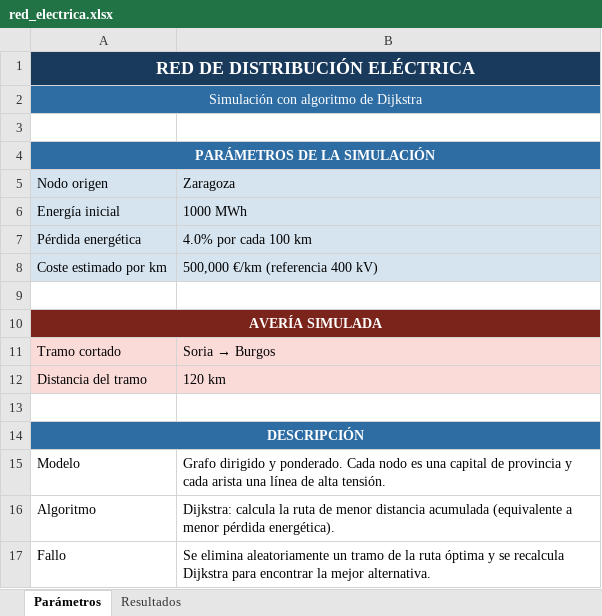
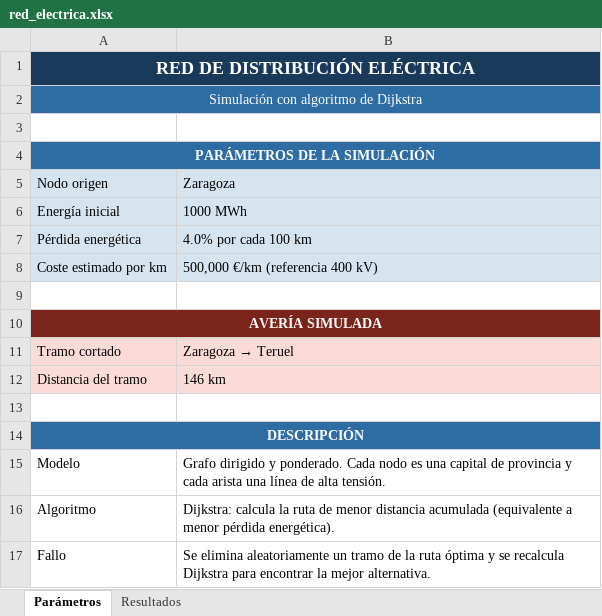
Before and after one commit to alejandraestremeragil-cloud/ENERGIA-ELECTRICA, an Excel workbook: red_electrica.xlsx, sheet Parámetros, drawn as a sheet; values as stored, in another font and other column widths than the file's, no borders; the diff names each change by its address in the sheet, - before the commit and + after, or states it on an @@ line.

```diff
--- a/red_electrica.xlsx (sheet Parámetros)
+++ b/red_electrica.xlsx (sheet Parámetros)
@@ B11: Soria → Burgos → Zaragoza → Teruel @@
-B12: 120 km
+B12: 146 km
```
Also changed, not shown: sheet Resultados, 1 other file.
